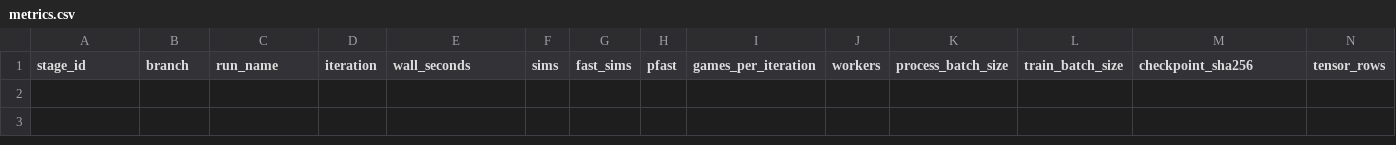
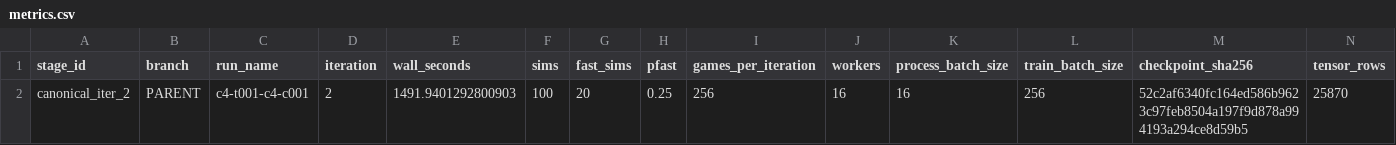
Before and after one commit to vmdvdv-npt/gocube-alphazero, a CSV file: reports/c4-hparam-night-20260906-005747/metrics.csv, drawn as a sheet; only a part is shown; rows hold the shown columns only; the diff names each change by its address in the sheet, - before the commit and + after, or states it on an @@ line.

Commit message:
reports: c4-hparam-night-20260906-005747 (progress)

```diff
--- a/reports/c4-hparam-night-20260906-005747/metrics.csv
+++ b/reports/c4-hparam-night-20260906-005747/metrics.csv
+row 2: canonical_iter_2 | PARENT | c4-t001-c4-c001 | 2 | 1491.9401292800903 | 100 | 20 | 0.25 | 256 | 16 | 16 | 256 | 52c2af6340fc164ed586b9623c97feb8504a197f9d878a994193a294ce8d59b5 | 25870
```
Also changed, not shown: 6 other files.
